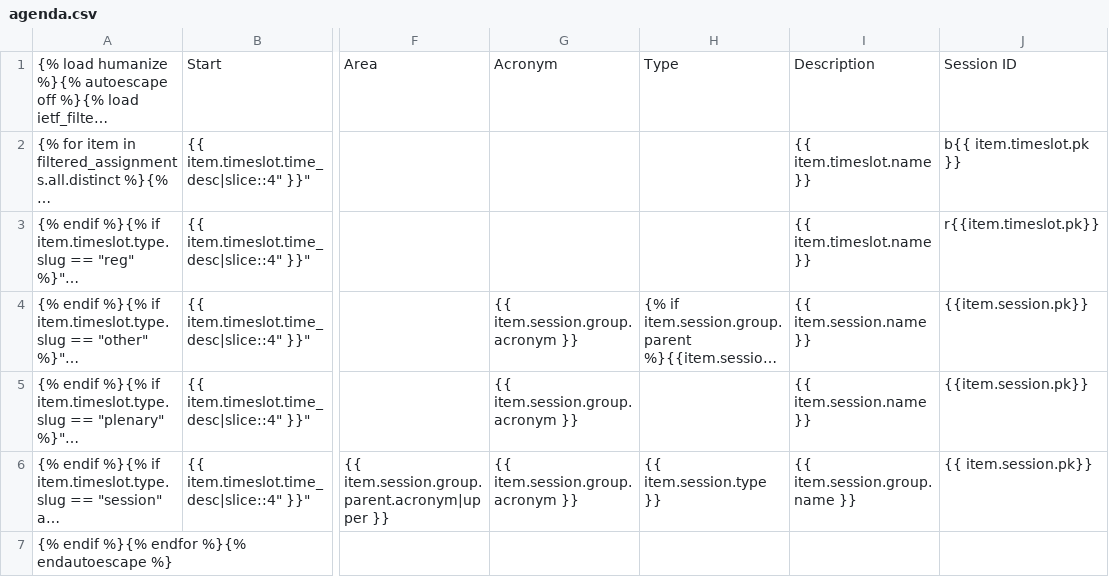
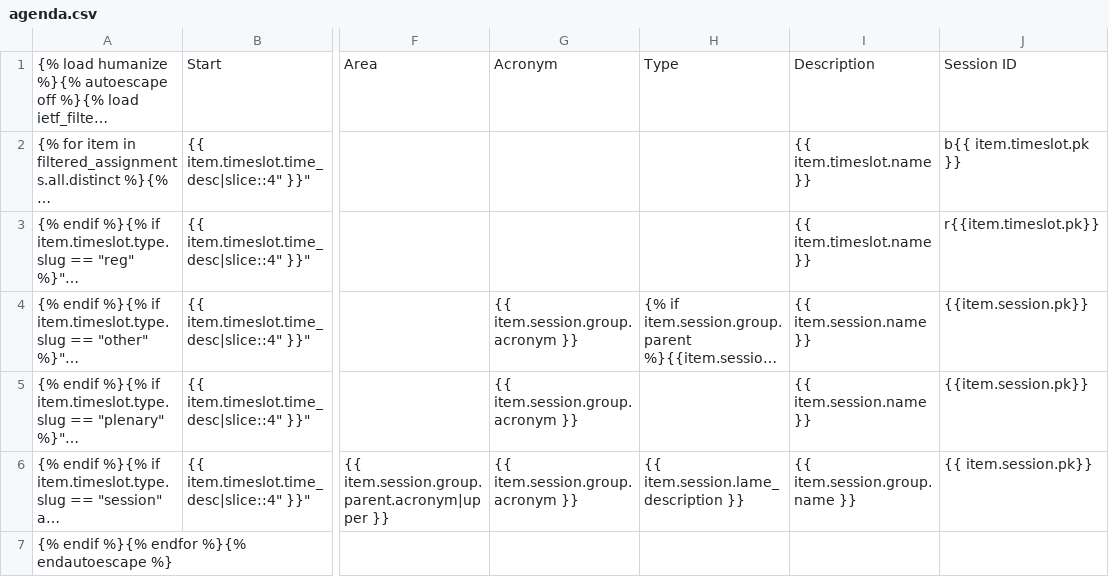
Before and after one commit to ietf-tools/datatracker, a CSV file: ietf/templates/meeting/agenda.csv, drawn as a sheet; only a part is shown, gaps mark what is left out; long unchanged cells end in …; the diff names each change by its address in the sheet, - before the commit and + after, or states it on an @@ line.

```diff
--- a/ietf/templates/meeting/agenda.csv
+++ b/ietf/templates/meeting/agenda.csv
-H6: {{ item.session.type }}
+H6: {{ item.session.lame_description }}
```
Also changed, not shown: 15 other files.
